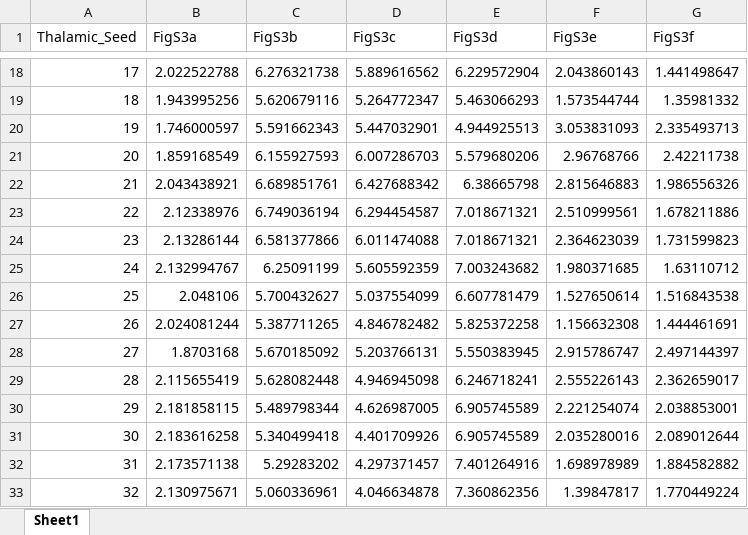
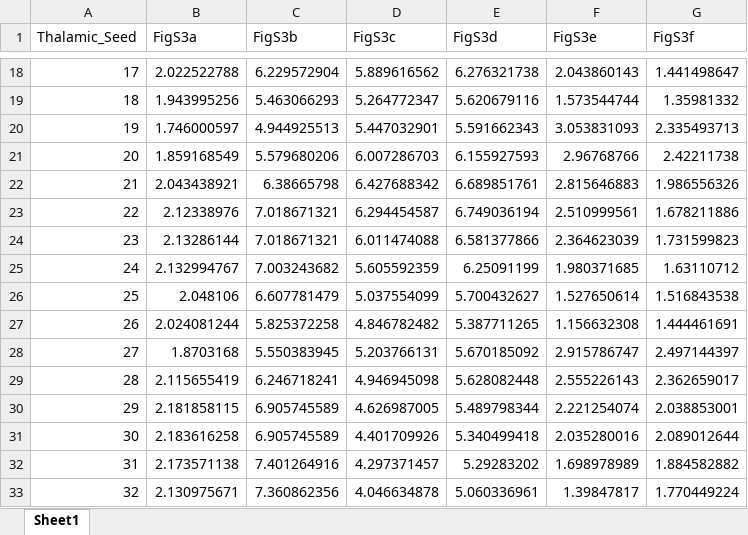
Before and after one commit to StuartJO/ThalamicGradients, an Excel workbook: SourceDataTables/FigS3.xlsx, sheet Sheet1, drawn as a sheet; only a part is shown, gaps mark what is left out; values as stored, in another font and other column widths than the file's, no borders; the diff covers the shown part only; the diff names each change by its address in the sheet, - before the commit and + after, or states it on an @@ line.

```diff
--- a/SourceDataTables/FigS3.xlsx (sheet Sheet1)
+++ b/SourceDataTables/FigS3.xlsx (sheet Sheet1)
-C18 (FigS3b): 6.276321738
+C18 (FigS3b): 6.229572904
-E18 (FigS3d): 6.229572904
+E18 (FigS3d): 6.276321738
-C19 (FigS3b): 5.620679116
+C19 (FigS3b): 5.463066293
-E19 (FigS3d): 5.463066293
+E19 (FigS3d): 5.620679116
-C20 (FigS3b): 5.591662343
+C20 (FigS3b): 4.944925513
-E20 (FigS3d): 4.944925513
+E20 (FigS3d): 5.591662343
-C21 (FigS3b): 6.155927593
+C21 (FigS3b): 5.579680206
-E21 (FigS3d): 5.579680206
+E21 (FigS3d): 6.155927593
-C22 (FigS3b): 6.689851761
+C22 (FigS3b): 6.38665798
-E22 (FigS3d): 6.38665798
+E22 (FigS3d): 6.689851761
-C23 (FigS3b): 6.749036194
+C23 (FigS3b): 7.018671321
-E23 (FigS3d): 7.018671321
+E23 (FigS3d): 6.749036194
-C24 (FigS3b): 6.581377866
+C24 (FigS3b): 7.018671321
-E24 (FigS3d): 7.018671321
+E24 (FigS3d): 6.581377866
-C25 (FigS3b): 6.25091199
+C25 (FigS3b): 7.003243682
-E25 (FigS3d): 7.003243682
+E25 (FigS3d): 6.25091199
-C26 (FigS3b): 5.700432627
+C26 (FigS3b): 6.607781479
-E26 (FigS3d): 6.607781479
+E26 (FigS3d): 5.700432627
-C27 (FigS3b): 5.387711265
+C27 (FigS3b): 5.825372258
-E27 (FigS3d): 5.825372258
+E27 (FigS3d): 5.387711265
-C28 (FigS3b): 5.670185092
+C28 (FigS3b): 5.550383945
-E28 (FigS3d): 5.550383945
+E28 (FigS3d): 5.670185092
-C29 (FigS3b): 5.628082448
+C29 (FigS3b): 6.246718241
-E29 (FigS3d): 6.246718241
+E29 (FigS3d): 5.628082448
-C30 (FigS3b): 5.489798344
+C30 (FigS3b): 6.905745589
-E30 (FigS3d): 6.905745589
+E30 (FigS3d): 5.489798344
-C31 (FigS3b): 5.340499418
+C31 (FigS3b): 6.905745589
-E31 (FigS3d): 6.905745589
+E31 (FigS3d): 5.340499418
-C32 (FigS3b): 5.29283202
+C32 (FigS3b): 7.401264916
-E32 (FigS3d): 7.401264916
+E32 (FigS3d): 5.29283202
-C33 (FigS3b): 5.060336961
+C33 (FigS3b): 7.360862356
-E33 (FigS3d): 7.360862356
+E33 (FigS3d): 5.060336961
```
Also changed, not shown: 1810 edited cells elsewhere in this sheet, SourceDataTables/FigS4.xlsx, 18 other files.
